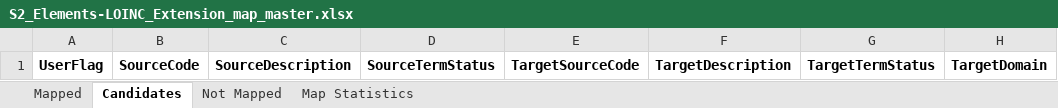
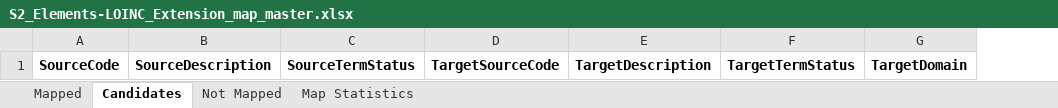
Before and after one commit to S2health/S2-terminology, an Excel workbook: LOINC/S2_Elements-LOINC_Extension_map_master.xlsx, sheet Candidates, drawn as a sheet; only a part is shown; values as stored, in another font and other column widths than the file's, no borders; the diff names each change by its address in the sheet, - before the commit and + after, or states it on an @@ line.

```diff
--- a/LOINC/S2_Elements-LOINC_Extension_map_master.xlsx (sheet Candidates)
+++ b/LOINC/S2_Elements-LOINC_Extension_map_master.xlsx (sheet Candidates)
-column A, row 1: UserFlag
```
Also changed, not shown: sheet Mapped, sheet Not Mapped, sheet Map Statistics, 1 other file.
